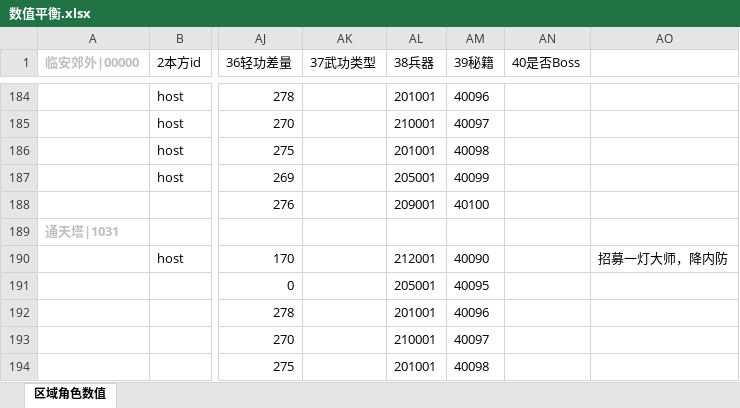
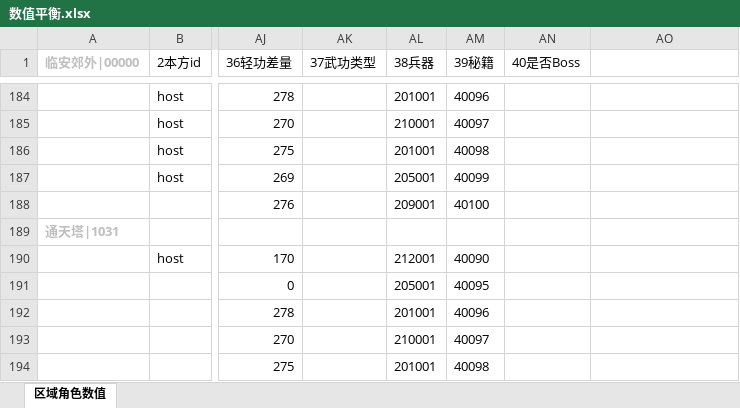
Before and after one commit to zhaoguo20002/MyWuXia, an Excel workbook: docs/数值平衡.xlsx, sheet 区域角色数值, drawn as a sheet; only a part is shown, gaps mark what is left out; values as stored, in another font and other column widths than the file's, no borders; the diff names each change by its address in the sheet, - before the commit and + after, or states it on an @@ line.

```diff
--- a/docs/数值平衡.xlsx (sheet 区域角色数值)
+++ b/docs/数值平衡.xlsx (sheet 区域角色数值)
-AO190: 招募一灯大师，降内防
+AO190: (empty)
```
Also changed, not shown: 1 other file.
